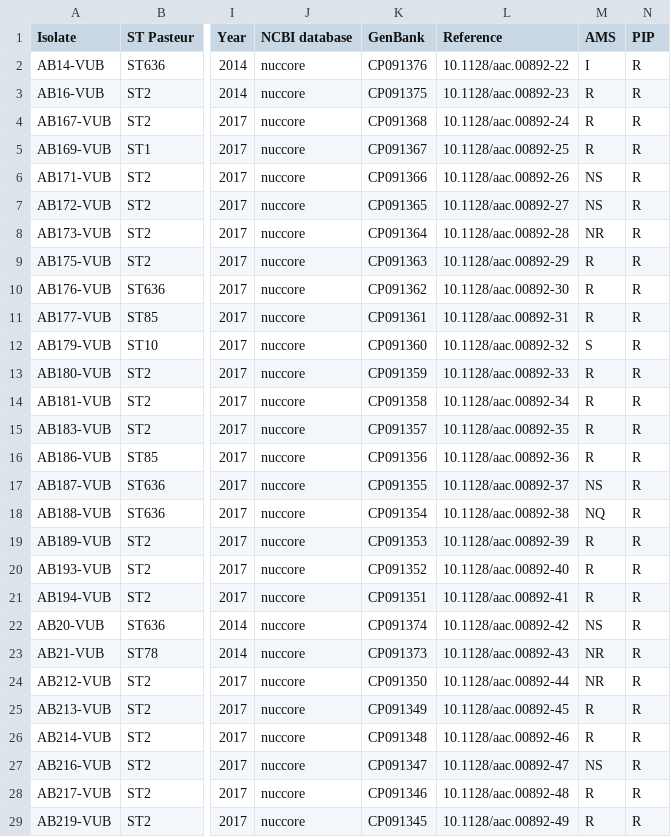
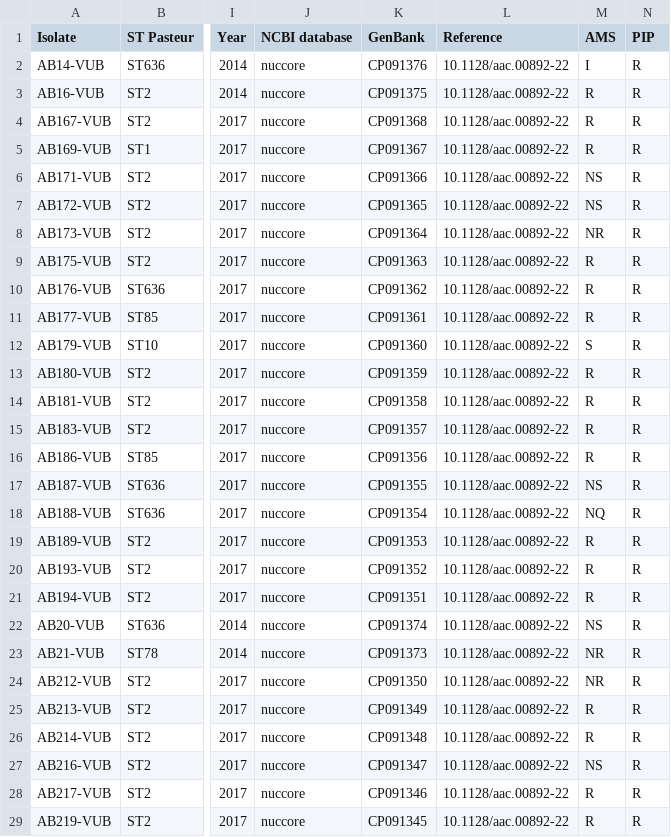
Before and after one commit to vibbits/acinetobase--static, a CSV file: data/metadata.csv, drawn as a sheet; only a part is shown, gaps mark what is left out; the diff covers the shown part only; the diff names each change by its address in the sheet, - before the commit and + after, or states it on an @@ line.

Commit message:
Fix DOIs (thanks for nothing Excel)

```diff
--- a/data/metadata.csv
+++ b/data/metadata.csv
-L3 (Reference): 10.1128/aac.00892-23
+L3 (Reference): 10.1128/aac.00892-22
-L4 (Reference): 10.1128/aac.00892-24
+L4 (Reference): 10.1128/aac.00892-22
-L5 (Reference): 10.1128/aac.00892-25
+L5 (Reference): 10.1128/aac.00892-22
-L6 (Reference): 10.1128/aac.00892-26
+L6 (Reference): 10.1128/aac.00892-22
-L7 (Reference): 10.1128/aac.00892-27
+L7 (Reference): 10.1128/aac.00892-22
-L8 (Reference): 10.1128/aac.00892-28
+L8 (Reference): 10.1128/aac.00892-22
-L9 (Reference): 10.1128/aac.00892-29
+L9 (Reference): 10.1128/aac.00892-22
-L10 (Reference): 10.1128/aac.00892-30
+L10 (Reference): 10.1128/aac.00892-22
-L11 (Reference): 10.1128/aac.00892-31
+L11 (Reference): 10.1128/aac.00892-22
-L12 (Reference): 10.1128/aac.00892-32
+L12 (Reference): 10.1128/aac.00892-22
-L13 (Reference): 10.1128/aac.00892-33
+L13 (Reference): 10.1128/aac.00892-22
-L14 (Reference): 10.1128/aac.00892-34
+L14 (Reference): 10.1128/aac.00892-22
-L15 (Reference): 10.1128/aac.00892-35
+L15 (Reference): 10.1128/aac.00892-22
-L16 (Reference): 10.1128/aac.00892-36
+L16 (Reference): 10.1128/aac.00892-22
-L17 (Reference): 10.1128/aac.00892-37
+L17 (Reference): 10.1128/aac.00892-22
-L18 (Reference): 10.1128/aac.00892-38
+L18 (Reference): 10.1128/aac.00892-22
-L19 (Reference): 10.1128/aac.00892-39
+L19 (Reference): 10.1128/aac.00892-22
-L20 (Reference): 10.1128/aac.00892-40
+L20 (Reference): 10.1128/aac.00892-22
-L21 (Reference): 10.1128/aac.00892-41
+L21 (Reference): 10.1128/aac.00892-22
-L22 (Reference): 10.1128/aac.00892-42
+L22 (Reference): 10.1128/aac.00892-22
-L23 (Reference): 10.1128/aac.00892-43
+L23 (Reference): 10.1128/aac.00892-22
-L24 (Reference): 10.1128/aac.00892-44
+L24 (Reference): 10.1128/aac.00892-22
-L25 (Reference): 10.1128/aac.00892-45
+L25 (Reference): 10.1128/aac.00892-22
-L26 (Reference): 10.1128/aac.00892-46
+L26 (Reference): 10.1128/aac.00892-22
-L27 (Reference): 10.1128/aac.00892-47
+L27 (Reference): 10.1128/aac.00892-22
-L28 (Reference): 10.1128/aac.00892-48
+L28 (Reference): 10.1128/aac.00892-22
-L29 (Reference): 10.1128/aac.00892-49
+L29 (Reference): 10.1128/aac.00892-22
```
Also changed, not shown: 15 edited cells elsewhere in this file.
